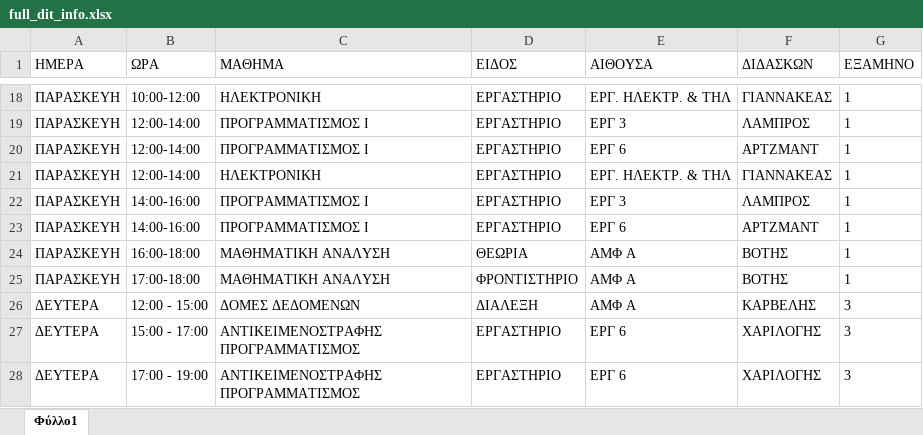
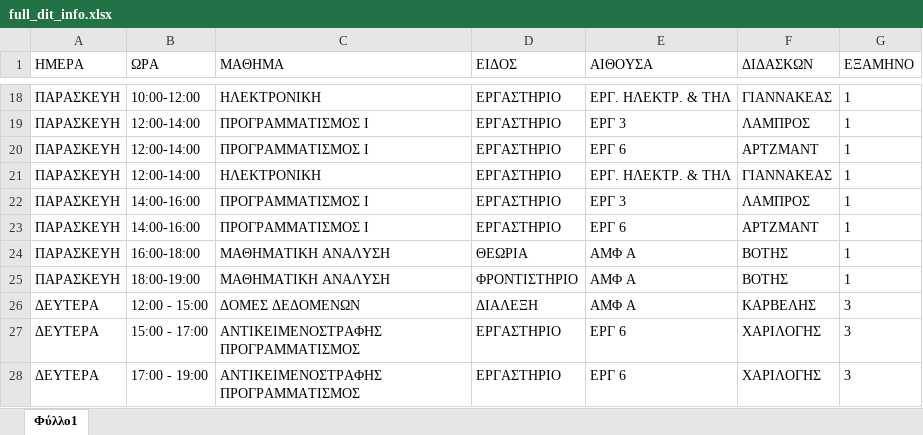
Before and after one commit to vasnastos/CBT, an Excel workbook: dit_factors/full_dit_info.xlsx, sheet Φύλλο1, drawn as a sheet; only a part is shown, gaps mark what is left out; values as stored, in another font and other column widths than the file's, no borders; the diff names each change by its address in the sheet, - before the commit and + after, or states it on an @@ line.

```diff
--- a/dit_factors/full_dit_info.xlsx (sheet Φύλλο1)
+++ b/dit_factors/full_dit_info.xlsx (sheet Φύλλο1)
-B25 (ΩΡΑ): 17:00-18:00
+B25 (ΩΡΑ): 18:00-19:00
```
Also changed, not shown: 10 other files.
